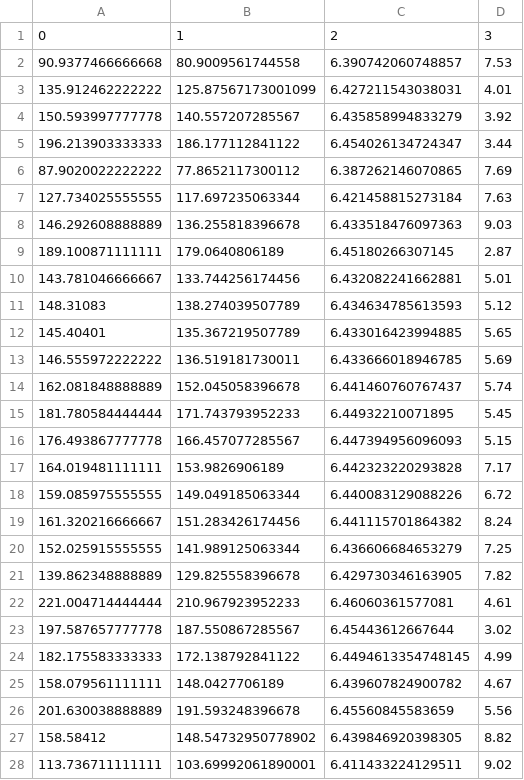
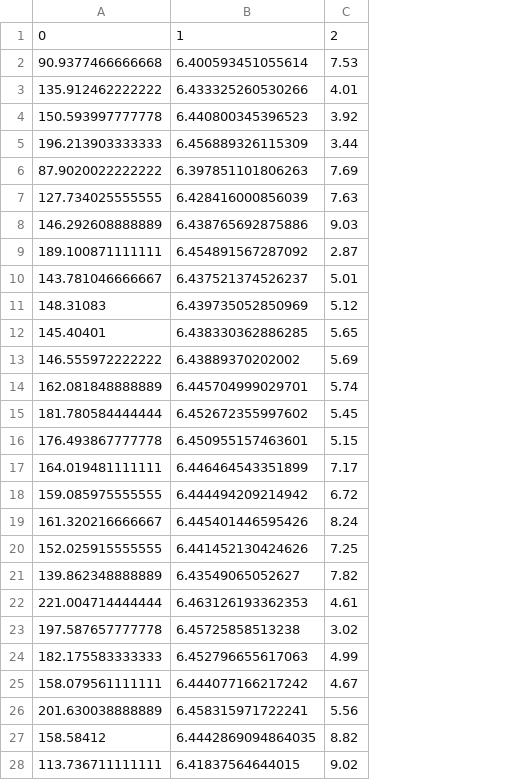
Before and after one commit to optimali-dev/EDHD2025, a CSV file: task_2/result_10.csv, drawn as a sheet; only a part is shown; removed rows and columns are numbered as before the commit, all else as after; the diff covers the shown part only; the diff names each change by its address in the sheet, - before the commit and + after, or states it on an @@ line.

Commit message:
Revert "data"
This reverts commit b02aa1438fd5b7d849eb66420727cfc1c30eb841.

```diff
--- a/task_2/result_10.csv
+++ b/task_2/result_10.csv
-column B, rows 1-28: 1 | 80.9009561744558 | 125.87567173001099 | 140.557207285567 | 186.177112841122 | 77.8652117300112 | 117.697235063344 | 136.255818396678 | 179.0640806189 | 133.744256174456 | 138.274039507789 | 135.367219507789 | 136.519181730011 | 152.045058396678 | 171.743793952233 | 166.457077285567 | 153.9826906189 | 149.049185063344 | 151.283426174456 | 141.989125063344 | 129.825558396678 | 210.967923952233 | 187.550867285567 | 172.138792841122 | 148.0427706189 | 191.593248396678 | 148.54732950778902 | 103.69992061890001
-B1: 2
+B1: 1
-C1: 3
+C1: 2
-B2: 6.390742060748857
+B2: 6.400593451055614
-B3: 6.427211543038031
+B3: 6.433325260530266
-B4: 6.435858994833279
+B4: 6.440800345396523
-B5: 6.454026134724347
+B5: 6.456889326115309
-B6: 6.387262146070865
+B6: 6.397851101806263
-B7: 6.421458815273184
+B7: 6.428416000856039
-B8: 6.433518476097363
+B8: 6.438765692875886
-B9: 6.45180266307145
+B9: 6.454891567287092
-B10: 6.432082241662881
+B10: 6.437521374526237
-B11: 6.434634785613593
+B11: 6.439735052850969
-B12: 6.433016423994885
+B12: 6.438330362886285
-B13: 6.433666018946785
+B13: 6.43889370202002
-B14: 6.441460760767437
+B14: 6.445704999029701
-B15: 6.44932210071895
+B15: 6.452672355997602
-B16: 6.447394956096093
+B16: 6.450955157463601
-B17: 6.442323220293828
+B17: 6.446464543351899
-B18: 6.440083129088226
+B18: 6.444494209214942
-B19: 6.441115701864382
+B19: 6.445401446595426
-B20: 6.436606684653279
+B20: 6.441452130424626
-B21: 6.429730346163905
+B21: 6.43549065052627
-B22: 6.46060361577081
+B22: 6.463126193362353
-B23: 6.45443612667644
+B23: 6.45725858513238
-B24: 6.4494613354748145
+B24: 6.452796655617063
-B25: 6.439607824900782
+B25: 6.444077166217242
-B26: 6.45560845583659
+B26: 6.458315971722241
-B27: 6.439846920398305
+B27: 6.4442869094864035
-B28: 6.411433224129511
+B28: 6.41837564644015
```
Also changed, not shown: 37 edited cells elsewhere in this file, 7 other files.
